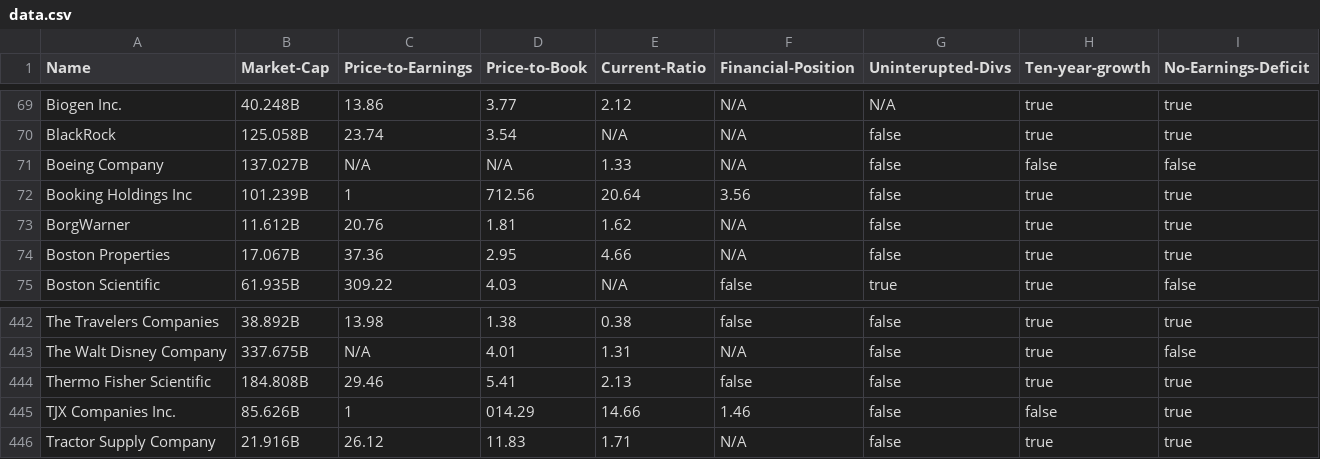
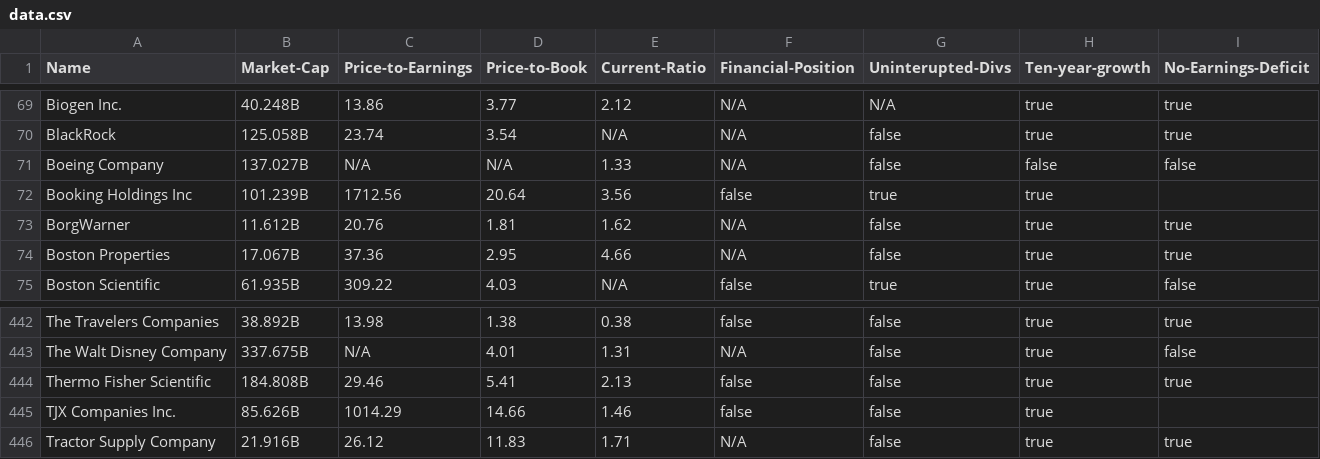
Before and after one commit to chrismcgale/finance-scrape, a CSV file: Backend/data.csv, drawn as a sheet; only a part is shown, gaps mark what is left out.

Commit message:
fixed commas

```diff
--- a/Backend/data.csv
+++ b/Backend/data.csv
@@ -71,3 +71,3 @@ BlackRock,125.058B,23.74,3.54,N/A,N/A,false,true,true
 Boeing Company,137.027B,N/A,N/A,1.33,N/A,false,false,false
-Booking Holdings Inc,101.239B,1,712.56,20.64,3.56,false,true,true
+Booking Holdings Inc,101.239B,1712.56,20.64,3.56,false,true,true
 BorgWarner,11.612B,20.76,1.81,1.62,N/A,false,true,true
@@ -444,3 +444,3 @@ The Walt Disney Company,337.675B,N/A,4.01,1.31,N/A,false,true,false
 Thermo Fisher Scientific,184.808B,29.46,5.41,2.13,false,false,true,true
-TJX Companies Inc.,85.626B,1,014.29,14.66,1.46,false,false,true
+TJX Companies Inc.,85.626B,1014.29,14.66,1.46,false,false,true
 Tractor Supply Company,21.916B,26.12,11.83,1.71,N/A,false,true,true
```
